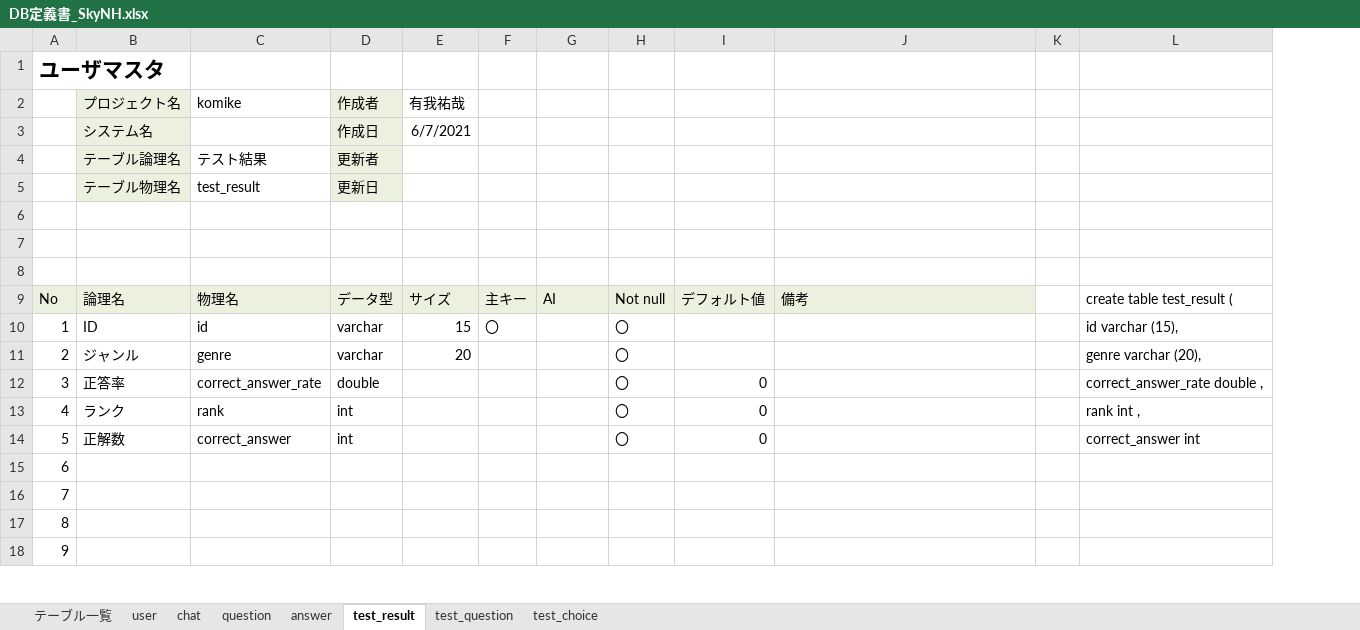
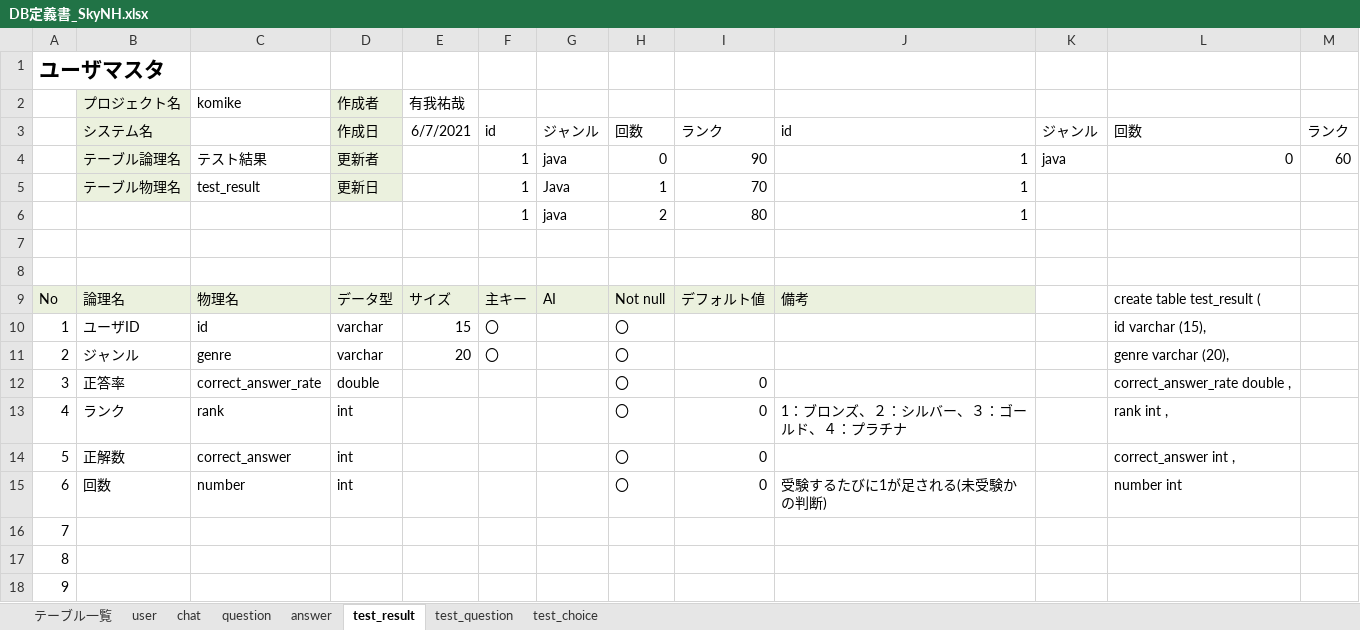
Before and after one commit to DOJO-2021/C-2, an Excel workbook: documents/DB定義書_SkyNH.xlsx, sheet test_result, drawn as a sheet; only a part is shown; values as stored, in another font and other column widths than the file's, no borders; removed rows and columns are numbered as before the commit, all else as after; the diff names each change by its address in the sheet, - before the commit and + after, or states it on an @@ line.

```diff
--- a/documents/DB定義書_SkyNH.xlsx (sheet test_result)
+++ b/documents/DB定義書_SkyNH.xlsx (sheet test_result)
-column K, empty
+column K, row 3: ジャンル
+column M, row 3: ランク
-row 3:  | システム名 |  | 作成日 | 6/7/2021
-row 4:  | テーブル論理名 | テスト結果 | 更新者
-row 5:  | テーブル物理名 | test_result | 更新日
-row 3: (empty)
+row 3:  | システム名 |  | 作成日 | 6/7/2021 | id | ジャンル | 回数 | ランク | id | ジャンル | 回数 | ランク
-B3 fill: none
+B3 fill: #EBF1DE
-D3 fill: none
+D3 fill: #EBF1DE
+row 4:  | テーブル論理名 | テスト結果 | 更新者 |  | 1 | java | 0 | 90 | 1 | java | 0 | 60
+row 5:  | テーブル物理名 | test_result | 更新日 |  | 1 | Java | 1 | 70 | 1
+row 6:  |  |  |  |  | 1 | java | 2 | 80 | 1
-B10: ID
+B10: ユーザID
-F11: (empty)
+F11: 〇
-J13: (empty)
+J13: 1：ブロンズ、２：シルバー、３：ゴールド、４：プラチナ
-L14: correct_answer int
+L14: correct_answer int ,
-B15: (empty)
+B15: 回数
-C15: (empty)
+C15: number
-D15: (empty)
+D15: int
-H15: (empty)
+H15: 〇
-I15: (empty)
+I15: 0
-J15: (empty)
+J15: 受験するたびに1が足される(未受験かの判断)
-L15: (empty)
+L15: number int
```
Also changed, not shown: sheet answer, sheet chat, sheet question, sheet test_choice, sheet test_question, formulas that keep their value.
